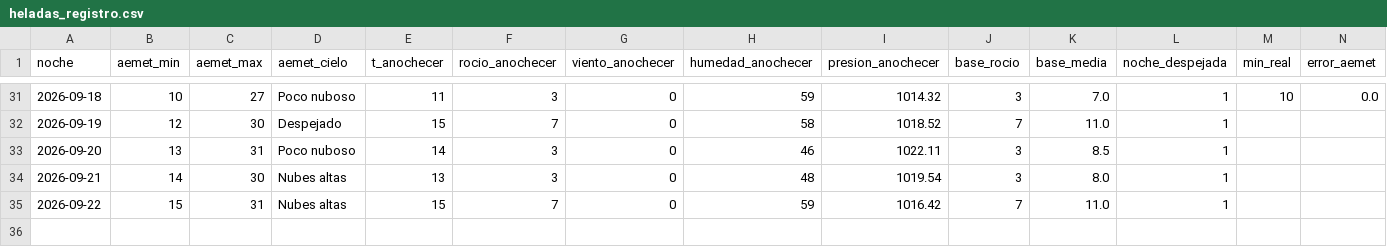
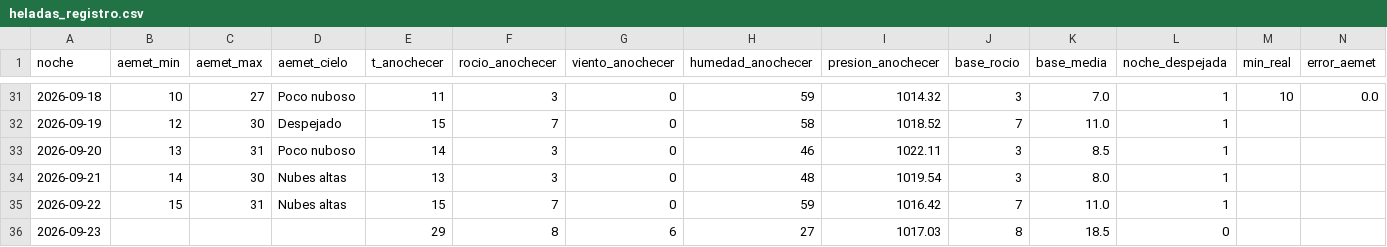
Before and after one commit to patriciadiezm/estacion, a CSV file: heladas_registro.csv, drawn as a sheet; only a part is shown, gaps mark what is left out; rows hold the shown columns only; the diff names each change by its address in the sheet, - before the commit and + after, or states it on an @@ line.

```diff
--- a/heladas_registro.csv
+++ b/heladas_registro.csv
+row 36: 2026-09-23 |  |  |  | 29 | 8 | 6 | 27 | 1017.03 | 8 | 18.5 | 0
```
